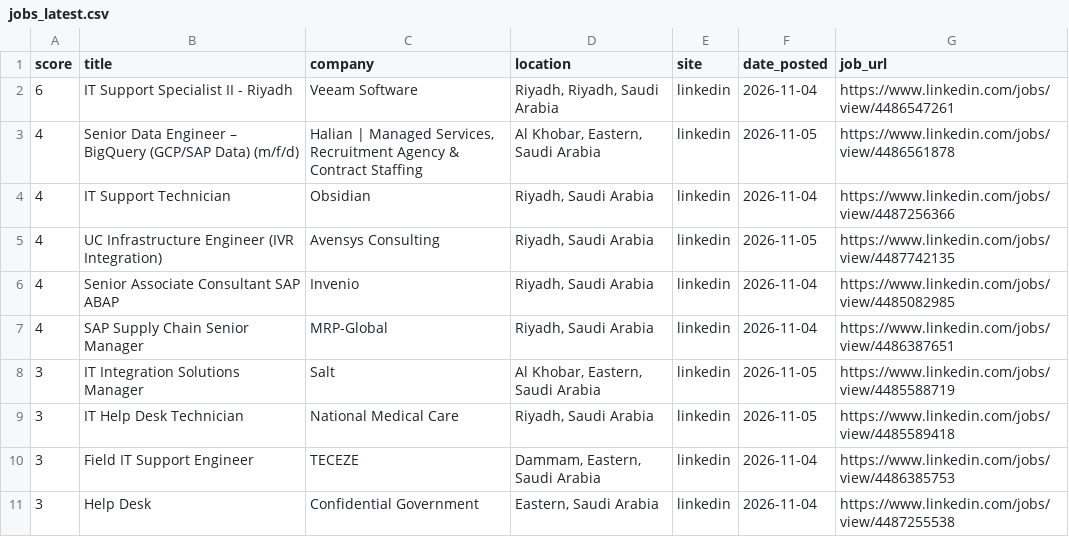
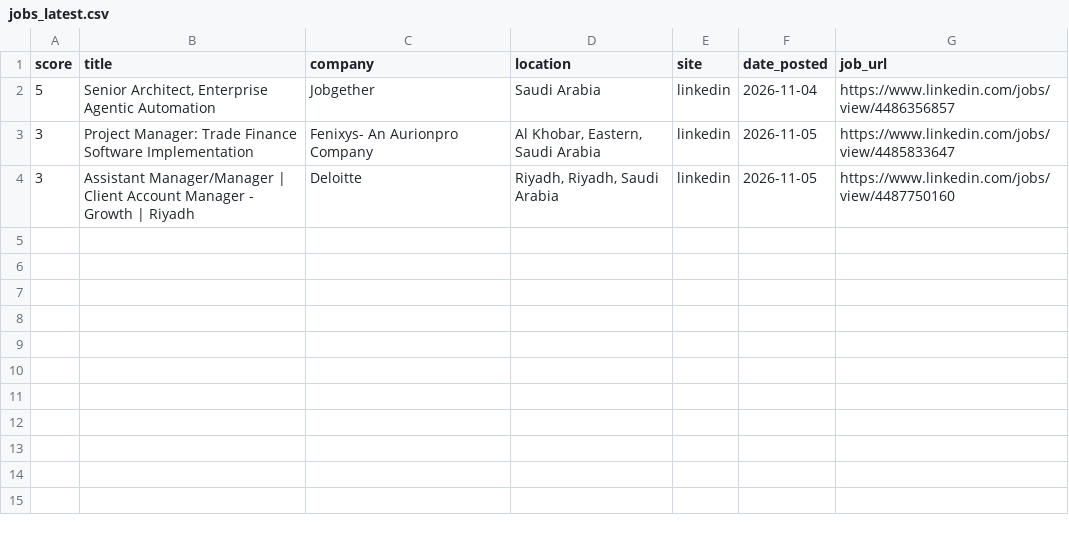
Before and after one commit to anasadil33/jobtracker, a CSV file: jobs_latest.csv, drawn as a sheet.

```diff
--- a/jobs_latest.csv
+++ b/jobs_latest.csv
@@ -1,11 +1,4 @@
 score,title,company,location,site,date_posted,job_url
-6,IT Support Specialist II - Riyadh,Veeam Software,"Riyadh, Riyadh, Saudi Arabia",linkedin,2026-11-04,https://www.linkedin.com/jobs/view/4486547261
-4,Senior Data Engineer – BigQuery (GCP/SAP Data) (m/f/d),"Halian | Managed Services, Recruitment Agency & Contract Staffing","Al Khobar, Eastern, Saudi Arabia",linkedin,2026-11-05,https://www.linkedin.com/jobs/view/4486561878
-4,IT Support Technician,Obsidian,"Riyadh, Saudi Arabia",linkedin,2026-11-04,https://www.linkedin.com/jobs/view/4487256366
-4,UC Infrastructure Engineer (IVR Integration),Avensys Consulting,"Riyadh, Saudi Arabia",linkedin,2026-11-05,https://www.linkedin.com/jobs/view/4487742135
-4,Senior Associate Consultant SAP ABAP,Invenio,"Riyadh, Saudi Arabia",linkedin,2026-11-04,https://www.linkedin.com/jobs/view/4485082985
-4,SAP Supply Chain Senior Manager,MRP-Global,"Riyadh, Saudi Arabia",linkedin,2026-11-04,https://www.linkedin.com/jobs/view/4486387651
-3,IT Integration Solutions Manager,Salt,"Al Khobar, Eastern, Saudi Arabia",linkedin,2026-11-05,https://www.linkedin.com/jobs/view/4485588719
-3,IT Help Desk Technician,National Medical Care,"Riyadh, Saudi Arabia",linkedin,2026-11-05,https://www.linkedin.com/jobs/view/4485589418
-3,Field IT Support Engineer,TECEZE,"Dammam, Eastern, Saudi Arabia",linkedin,2026-11-04,https://www.linkedin.com/jobs/view/4486385753
-3,Help Desk,Confidential Government,"Eastern, Saudi Arabia",linkedin,2026-11-04,https://www.linkedin.com/jobs/view/4487255538
+5,"Senior Architect, Enterprise Agentic Automation",Jobgether,Saudi Arabia,linkedin,2026-11-04,https://www.linkedin.com/jobs/view/4486356857
+3,Project Manager: Trade Finance Software Implementation,Fenixys- An Aurionpro Company,"Al Khobar, Eastern, Saudi Arabia",linkedin,2026-11-05,https://www.linkedin.com/jobs/view/4485833647
+3,Assistant Manager/Manager | Client Account Manager - Growth | Riyadh,Deloitte,"Riyadh, Riyadh, Saudi Arabia",linkedin,2026-11-05,https://www.linkedin.com/jobs/view/4487750160
```
Also changed, not shown: seen.csv.
